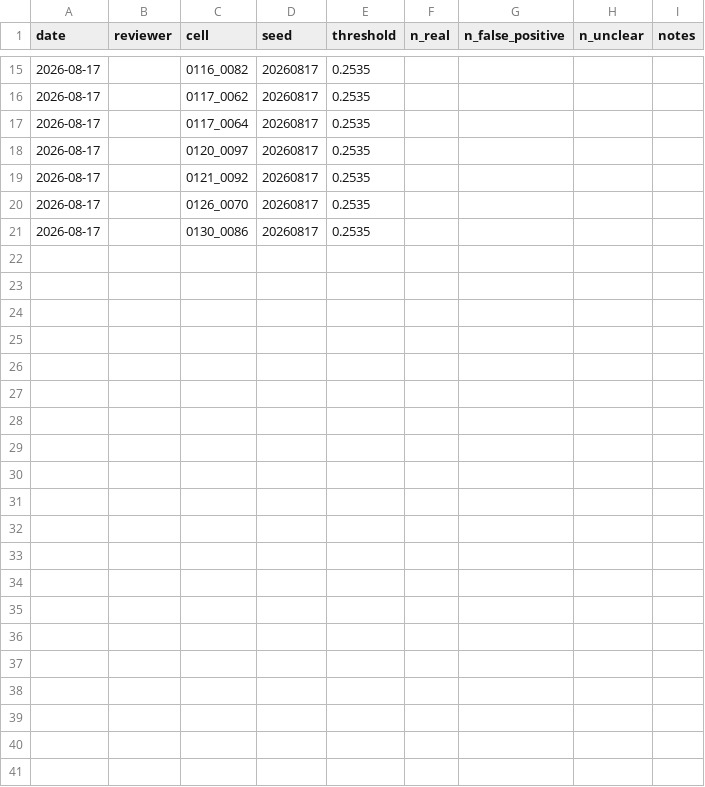
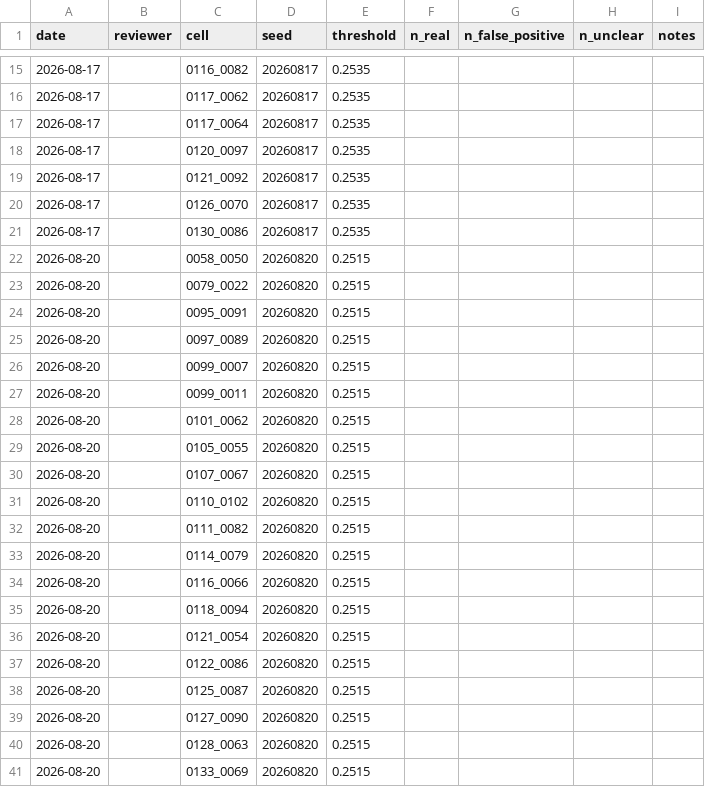
Before and after one commit to open-energy-transition/earthpv, a CSV file: results/roofclf_random_validation_log.csv, drawn as a sheet; only a part is shown, gaps mark what is left out.

```diff
--- a/results/roofclf_random_validation_log.csv
+++ b/results/roofclf_random_validation_log.csv
@@ -21 +21,21 @@ date,reviewer,cell,seed,threshold,n_real,n_false_positive,n_unclear,notes
 2026-08-17,,0130_0086,20260817,0.2535,,,,
+2026-08-20,,0058_0050,20260820,0.2515,,,,
+2026-08-20,,0079_0022,20260820,0.2515,,,,
+2026-08-20,,0095_0091,20260820,0.2515,,,,
+2026-08-20,,0097_0089,20260820,0.2515,,,,
+2026-08-20,,0099_0007,20260820,0.2515,,,,
+2026-08-20,,0099_0011,20260820,0.2515,,,,
+2026-08-20,,0101_0062,20260820,0.2515,,,,
+2026-08-20,,0105_0055,20260820,0.2515,,,,
+2026-08-20,,0107_0067,20260820,0.2515,,,,
+2026-08-20,,0110_0102,20260820,0.2515,,,,
+2026-08-20,,0111_0082,20260820,0.2515,,,,
+2026-08-20,,0114_0079,20260820,0.2515,,,,
+2026-08-20,,0116_0066,20260820,0.2515,,,,
+2026-08-20,,0118_0094,20260820,0.2515,,,,
+2026-08-20,,0121_0054,20260820,0.2515,,,,
+2026-08-20,,0122_0086,20260820,0.2515,,,,
+2026-08-20,,0125_0087,20260820,0.2515,,,,
+2026-08-20,,0127_0090,20260820,0.2515,,,,
+2026-08-20,,0128_0063,20260820,0.2515,,,,
+2026-08-20,,0133_0069,20260820,0.2515,,,,
```
Also changed, not shown: 37 other files.
